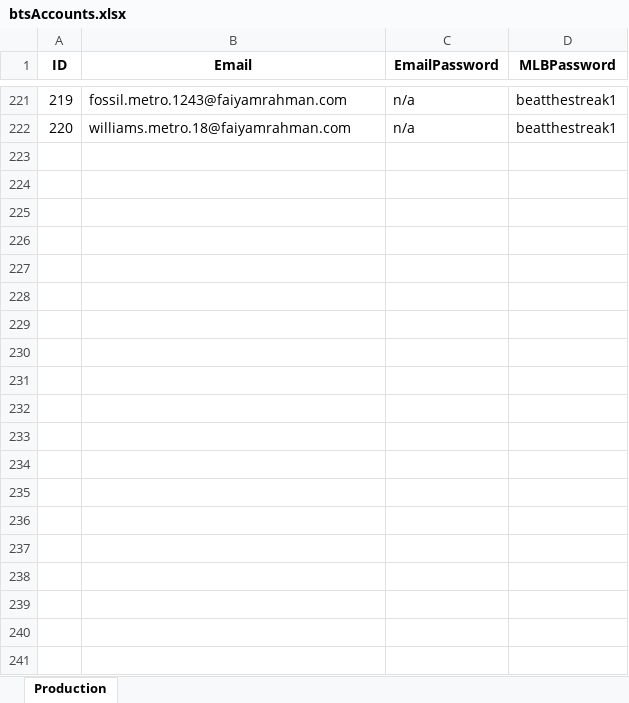
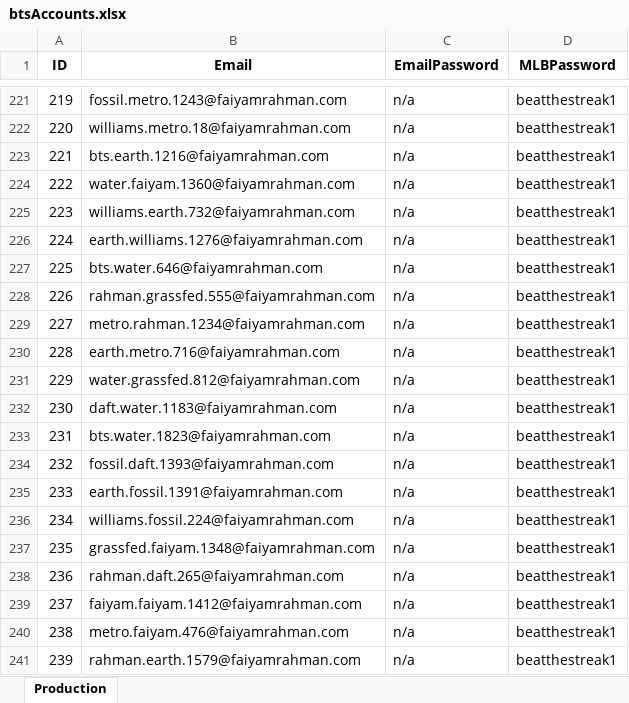
Before and after one commit to frahman5/beatthestreakBots, an Excel workbook: btsAccounts.xlsx, sheet Production, drawn as a sheet; only a part is shown, gaps mark what is left out; values as stored, in another font and other column widths than the file's, no borders; the diff covers the shown part only; the diff names each change by its address in the sheet, - before the commit and + after, or states it on an @@ line.

Commit message:
made over 600 accounts so far

```diff
--- a/btsAccounts.xlsx (sheet Production)
+++ b/btsAccounts.xlsx (sheet Production)
+row 223: 221 | bts.earth.1216@faiyamrahman.com | n/a | beatthestreak1
+row 224: 222 | water.faiyam.1360@faiyamrahman.com | n/a | beatthestreak1
+row 225: 223 | williams.earth.732@faiyamrahman.com | n/a | beatthestreak1
+row 226: 224 | earth.williams.1276@faiyamrahman.com | n/a | beatthestreak1
+row 227: 225 | bts.water.646@faiyamrahman.com | n/a | beatthestreak1
+row 228: 226 | rahman.grassfed.555@faiyamrahman.com | n/a | beatthestreak1
+row 229: 227 | metro.rahman.1234@faiyamrahman.com | n/a | beatthestreak1
+row 230: 228 | earth.metro.716@faiyamrahman.com | n/a | beatthestreak1
+row 231: 229 | water.grassfed.812@faiyamrahman.com | n/a | beatthestreak1
+row 232: 230 | daft.water.1183@faiyamrahman.com | n/a | beatthestreak1
+row 233: 231 | bts.water.1823@faiyamrahman.com | n/a | beatthestreak1
+row 234: 232 | fossil.daft.1393@faiyamrahman.com | n/a | beatthestreak1
+row 235: 233 | earth.fossil.1391@faiyamrahman.com | n/a | beatthestreak1
+row 236: 234 | williams.fossil.224@faiyamrahman.com | n/a | beatthestreak1
+row 237: 235 | grassfed.faiyam.1348@faiyamrahman.com | n/a | beatthestreak1
+row 238: 236 | rahman.daft.265@faiyamrahman.com | n/a | beatthestreak1
+row 239: 237 | faiyam.faiyam.1412@faiyamrahman.com | n/a | beatthestreak1
+row 240: 238 | metro.faiyam.476@faiyamrahman.com | n/a | beatthestreak1
+row 241: 239 | rahman.earth.1579@faiyamrahman.com | n/a | beatthestreak1
```
Also changed, not shown: 381 added rows elsewhere in this sheet, 1 other file.
